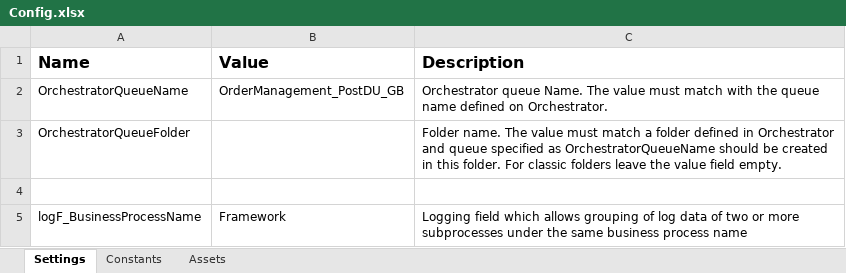
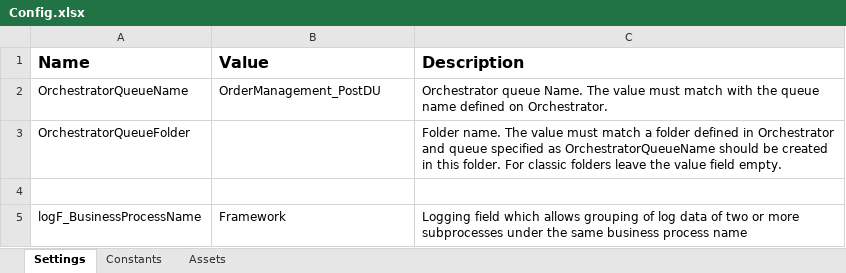
Before and after one commit to TeofilRaicu-UiPath/RSComponentsPerformer, an Excel workbook: Data/Config.xlsx, sheet Settings, drawn as a sheet; values as stored, in another font and other column widths than the file's, no borders; the diff names each change by its address in the sheet, - before the commit and + after, or states it on an @@ line.

```diff
--- a/Data/Config.xlsx (sheet Settings)
+++ b/Data/Config.xlsx (sheet Settings)
-B2 (Value): OrderManagement_PostDU_GB
+B2 (Value): OrderManagement_PostDU
```
Also changed, not shown: 2 other files.
